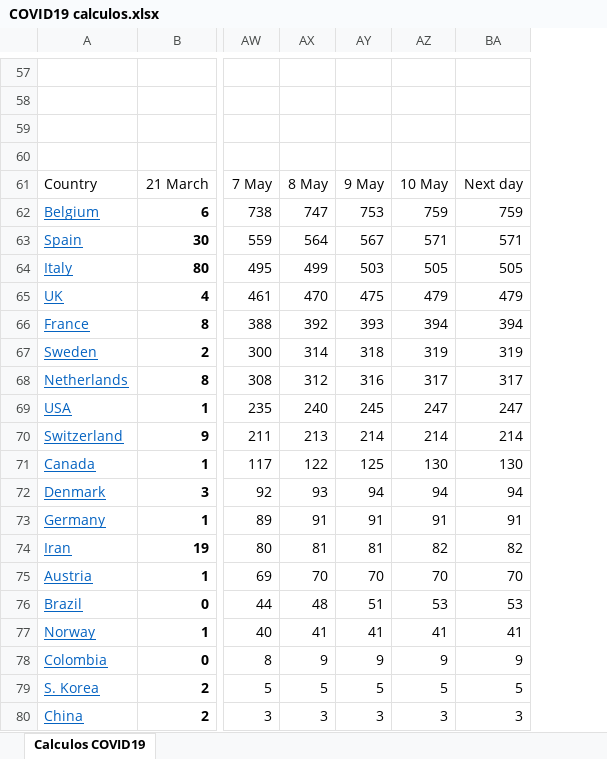
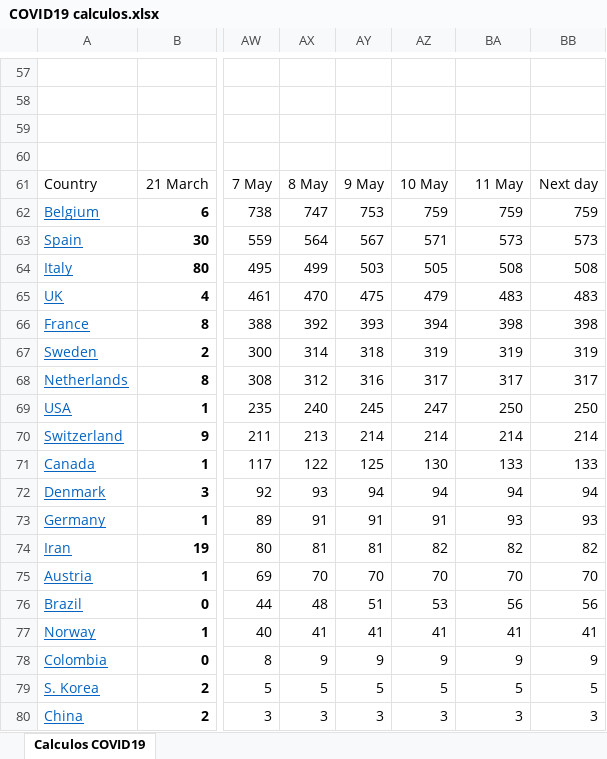
Before and after one commit to rafarams/COVID19, an Excel workbook: COVID19 calculos.xlsx, sheet Calculos COVID19, drawn as a sheet; only a part is shown, gaps mark what is left out; values as stored, in another font and other column widths than the file's, no borders; charts and pictures not drawn; the diff covers the shown part only; the diff names each change by its address in the sheet, - before the commit and + after, or states it on an @@ line.

```diff
--- a/COVID19 calculos.xlsx (sheet Calculos COVID19)
+++ b/COVID19 calculos.xlsx (sheet Calculos COVID19)
+column BB, rows 61-80: Next day | 759 | 573 | 508 | 483 | 398 | 319 | 317 | 250 | 214 | 133 | 94 | 93 | 82 | 70 | 56 | 41 | 9 | 5 | 3
-BA61: Next day
+BA61: 11 May
-BA63: 571
+BA63: 573
-BA64: 505
+BA64: 508
-BA65: 479
+BA65: 483
-BA66: 394
+BA66: 398
-BA69: 247
+BA69: 250
-BA71: 130
+BA71: 133
-BA73: 91
+BA73: 93
-BA76: 53
+BA76: 56
```
Also changed, not shown: 1 added row, 1 removed row, 43 edited cells and cell formats elsewhere in this sheet, formulas that keep their value, charts or pictures.
